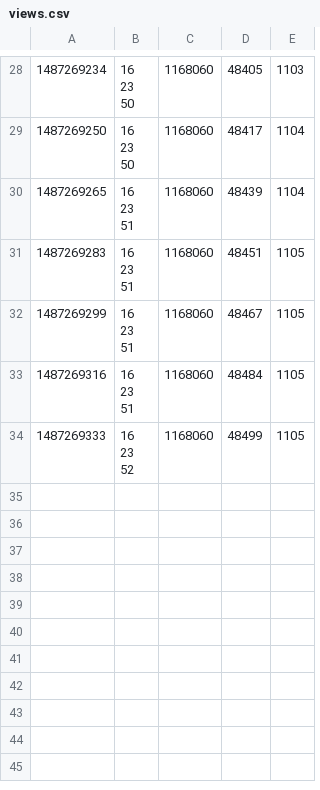
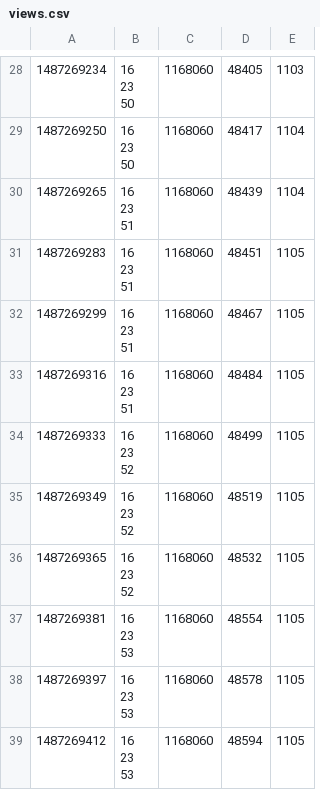
Before and after one commit to WoodcutterMedia/youtube-videoview-tracker, a CSV file: views.csv, drawn as a sheet; only a part is shown, gaps mark what is left out.

```diff
--- a/views.csv
+++ b/views.csv
@@ -102 +102,16 @@
 52",1168060 , 48499, 1105
+1487269349,"16
+23
+52",1168060 , 48519, 1105
+1487269365,"16
+23
+52",1168060 , 48532, 1105
+1487269381,"16
+23
+53",1168060 , 48554, 1105
+1487269397,"16
+23
+53",1168060 , 48578, 1105
+1487269412,"16
+23
+53",1168060 , 48594, 1105
```
Also changed, not shown: 5 other files.
